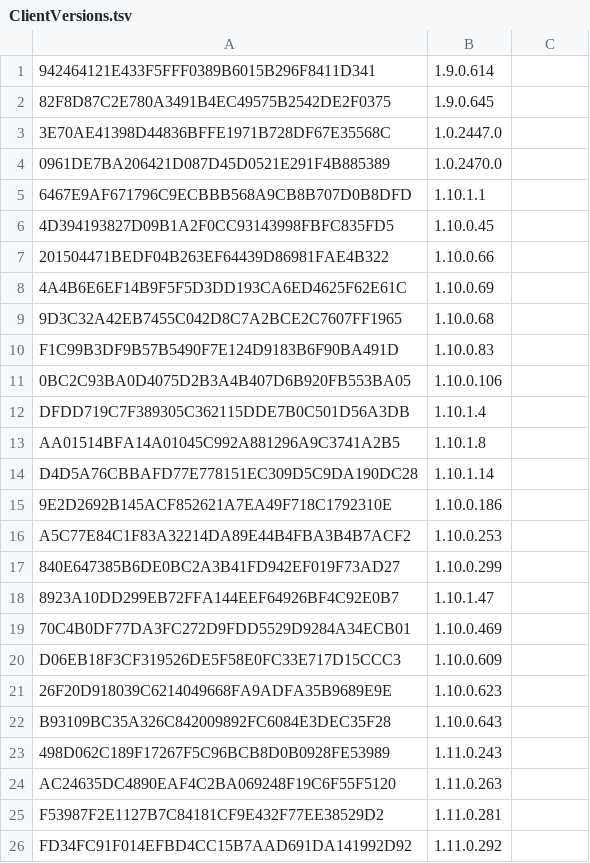
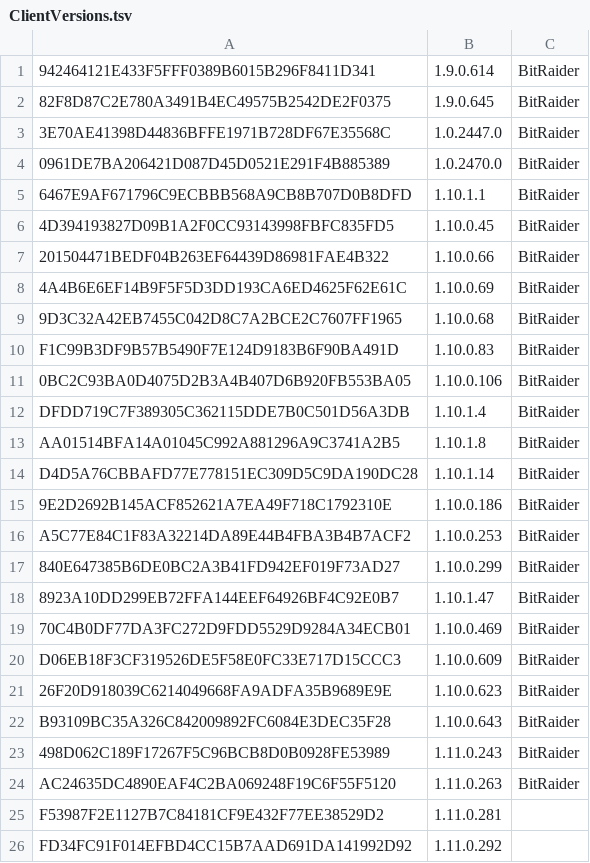
Before and after one commit to Crypto137/Bifrost, a TSV file: Bifrost.Core/Data/ClientVersions.tsv, drawn as a sheet; only a part is shown; the diff names each change by its address in the sheet, - before the commit and + after, or states it on an @@ line.

Commit message:
Core: Implement BitRaider client launching

```diff
--- a/Bifrost.Core/Data/ClientVersions.tsv
+++ b/Bifrost.Core/Data/ClientVersions.tsv
-C1:C24: (empty)
+C1:C24: BitRaider
```
Also changed, not shown: 5 other files.
